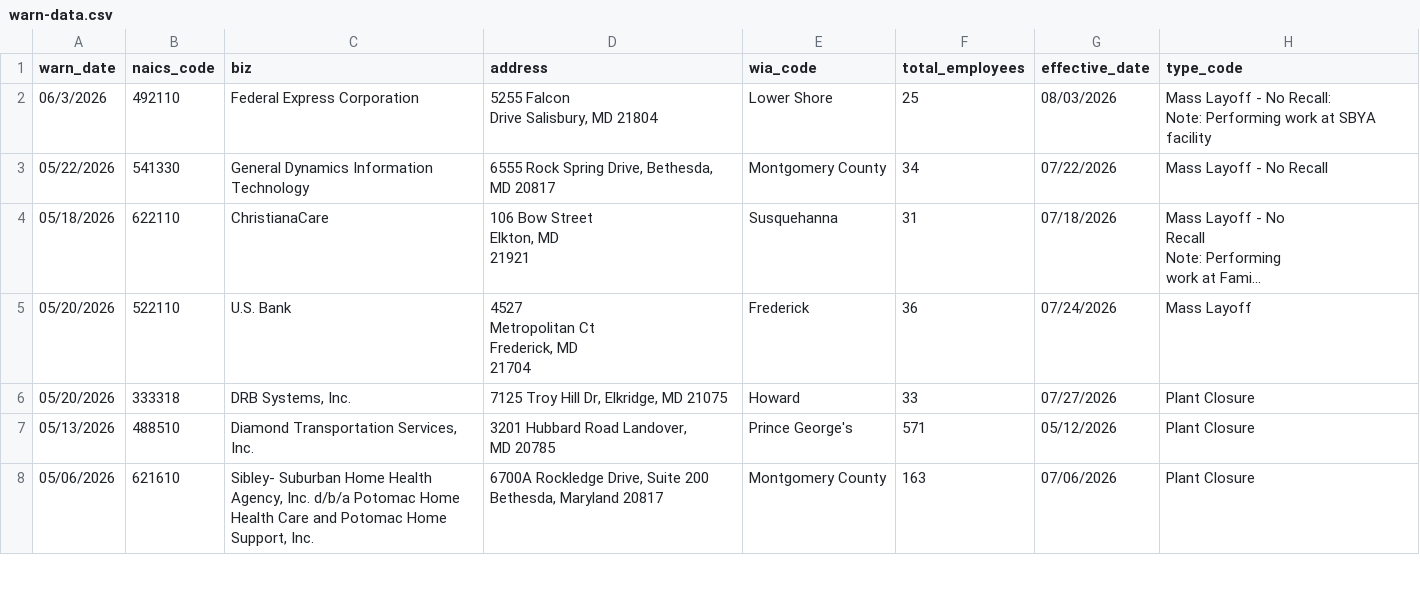
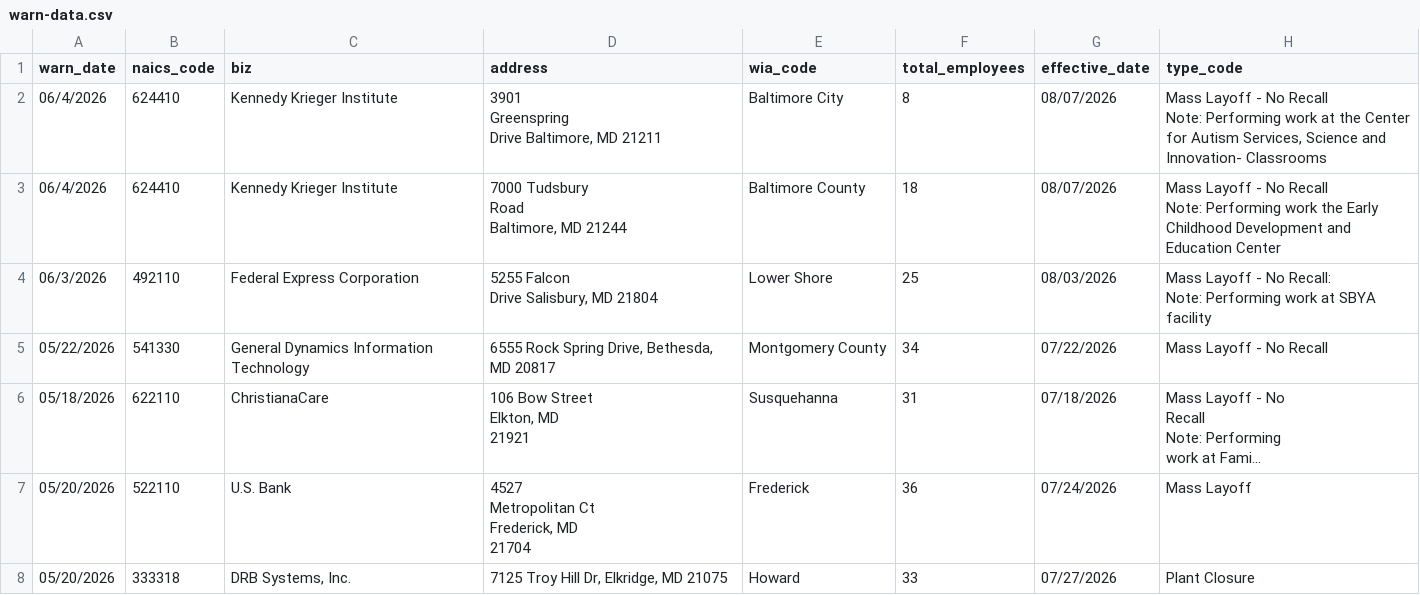
Before and after one commit to micaleiva01/first-nicar-github-scraper, a CSV file: warn-data.csv, drawn as a sheet; only a part is shown; the shorter side is filled out with more unchanged rows; long unchanged cells end in …; ↵ is a line break in a cell; the diff names each change by its address in the sheet, - before the commit and + after, or states it on an @@ line.

```diff
--- a/warn-data.csv
+++ b/warn-data.csv
+row 2: 06/4/2026 | 624410 | Kennedy Krieger Institute | 3901 ↵ Greenspring ↵ Drive Baltimore, MD 21211 | Baltimore City | 8 | 08/07/2026 | Mass Layoff - No Recall ↵ Note: Performing work at the Center for Autism Services, Science and Innovation- Classrooms
+row 3: 06/4/2026 | 624410 | Kennedy Krieger Institute | 7000 Tudsbury ↵ Road ↵ Baltimore, MD 21244 | Baltimore County | 18 | 08/07/2026 | Mass Layoff - No Recall ↵ Note: Performing work the Early Childhood Development and Education Center
```
